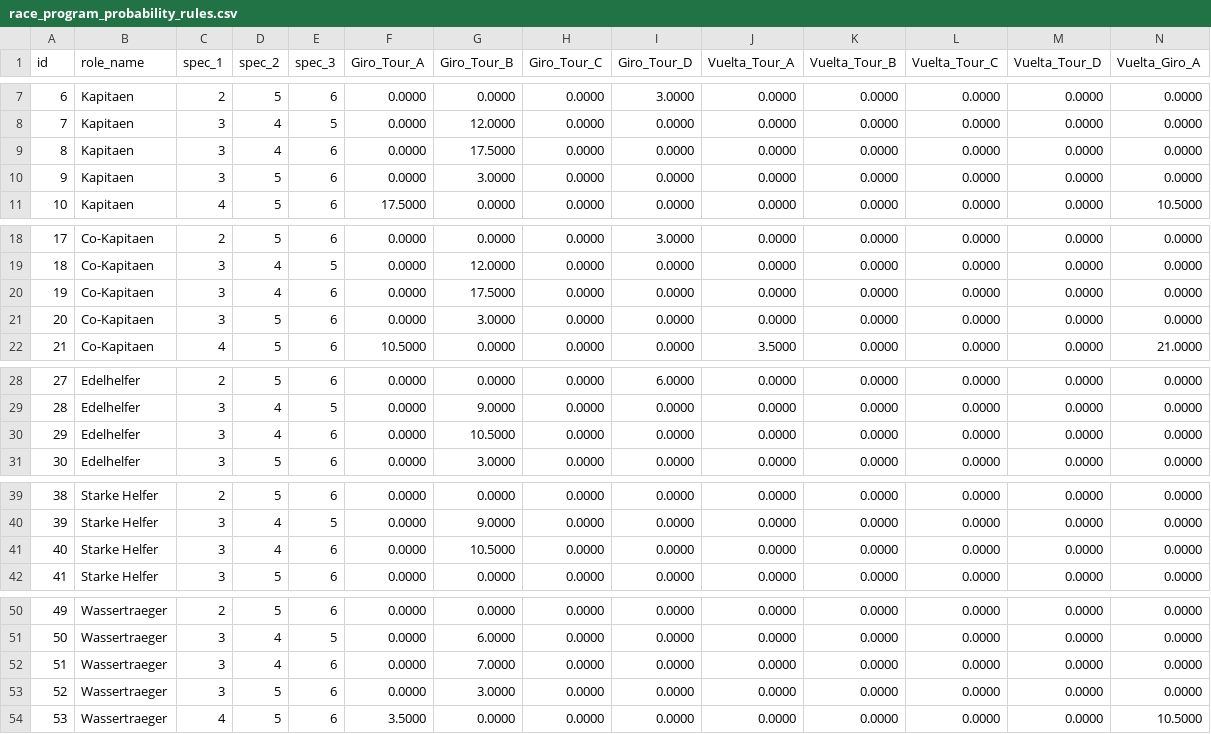
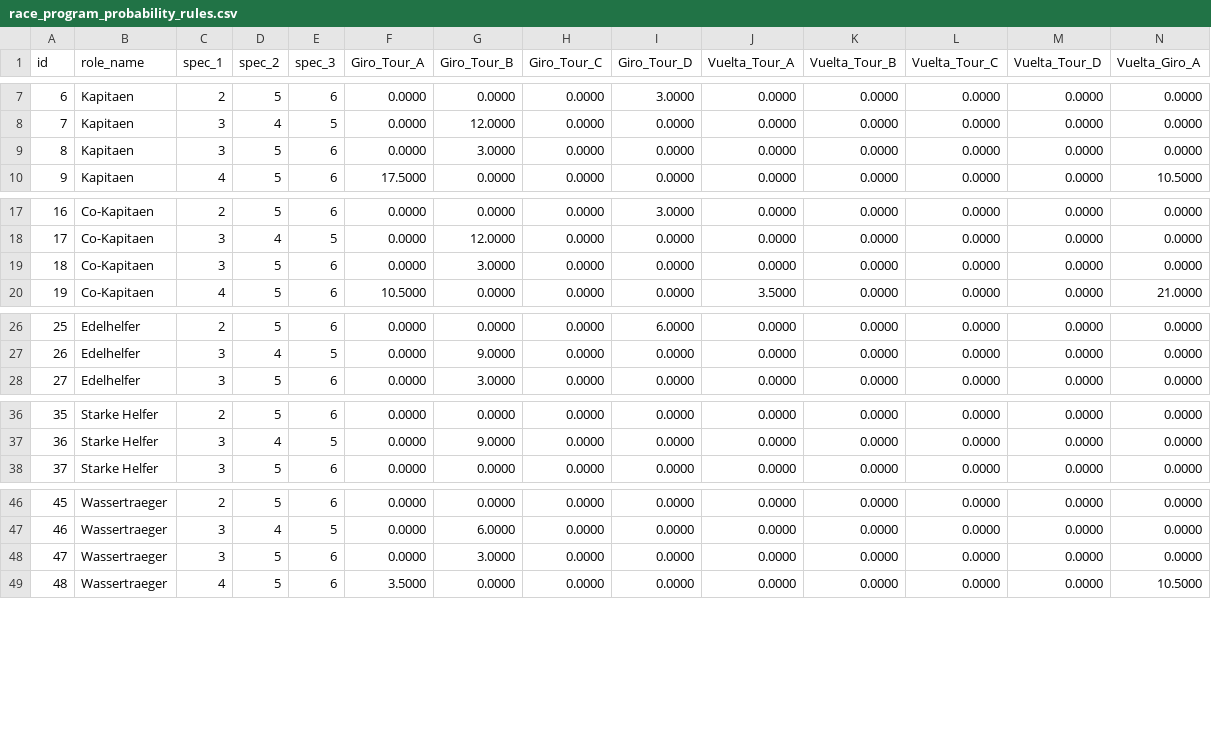
Before and after one commit to michaelkrinningersg-coder/velo, a CSV file: data/csv/race_program_probability_rules.csv, drawn as a sheet; only a part is shown, gaps mark what is left out; removed rows and columns are numbered as before the commit, all else as after; rows hold the shown columns only; the diff covers the shown part only; the diff names each change by its address in the sheet, - before the commit and + after, or states it on an @@ line.

```diff
--- a/data/csv/race_program_probability_rules.csv
+++ b/data/csv/race_program_probability_rules.csv
-row 9: 8 | Kapitaen | 3 | 4 | 6 | 0.0000 | 17.5000 | 0.0000 | 0.0000 | 0.0000 | 0.0000 | 0.0000 | 0.0000 | 0.0000
@@ column A (id) renumbered from row 9 down @@
-row 20: 19 | Co-Kapitaen | 3 | 4 | 6 | 0.0000 | 17.5000 | 0.0000 | 0.0000 | 0.0000 | 0.0000 | 0.0000 | 0.0000 | 0.0000
-row 30: 29 | Edelhelfer | 3 | 4 | 6 | 0.0000 | 10.5000 | 0.0000 | 0.0000 | 0.0000 | 0.0000 | 0.0000 | 0.0000 | 0.0000
-row 41: 40 | Starke Helfer | 3 | 4 | 6 | 0.0000 | 10.5000 | 0.0000 | 0.0000 | 0.0000 | 0.0000 | 0.0000 | 0.0000 | 0.0000
-row 52: 51 | Wassertraeger | 3 | 4 | 6 | 0.0000 | 7.0000 | 0.0000 | 0.0000 | 0.0000 | 0.0000 | 0.0000 | 0.0000 | 0.0000
```
Also changed, not shown: 1 removed row elsewhere in this file, debug/combinations_analysis.csv, debug/program_distribution.csv, 5 other files.
